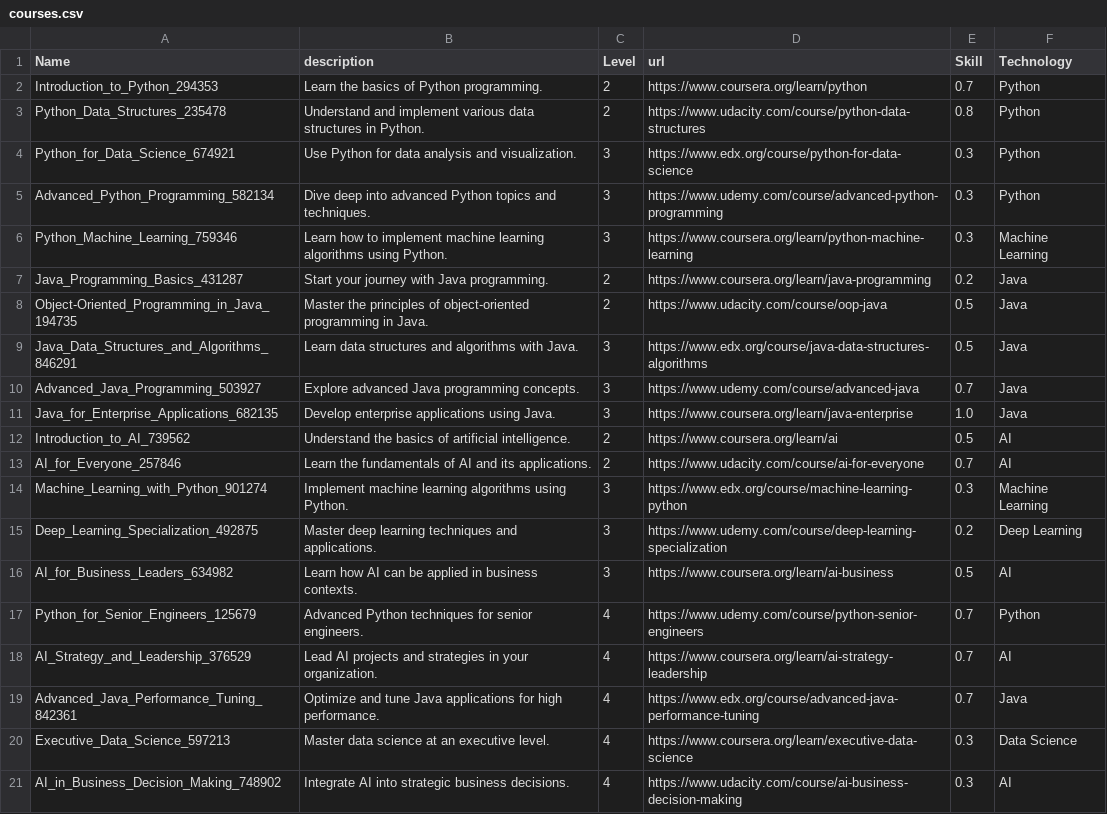
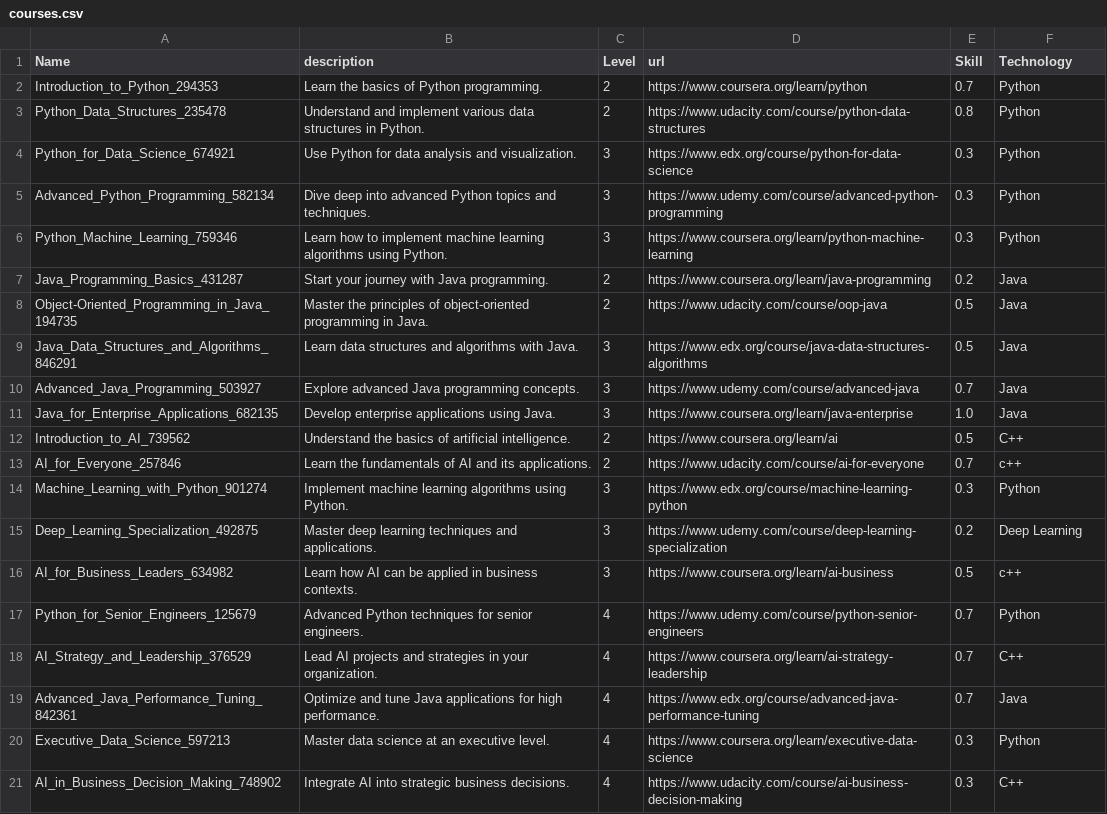
Before and after one commit to KM-Interns2024/km-learning-recommendation, a CSV file: courses.csv, drawn as a sheet.

Commit message:
implemented course recomendation function

```diff
--- a/courses.csv
+++ b/courses.csv
@@ -5,3 +5,3 @@ Python_for_Data_Science_674921,"Use Python for data analysis and visualization."
 Advanced_Python_Programming_582134,"Dive deep into advanced Python topics and techniques.",3,https://www.udemy.com/course/advanced-python-programming,0.3,Python
-Python_Machine_Learning_759346,"Learn how to implement machine learning algorithms using Python.",3,https://www.coursera.org/learn/python-machine-learning,0.3,Machine Learning
+Python_Machine_Learning_759346,"Learn how to implement machine learning algorithms using Python.",3,https://www.coursera.org/learn/python-machine-learning,0.3,Python
 Java_Programming_Basics_431287,"Start your journey with Java programming.",2,https://www.coursera.org/learn/java-programming,0.2,Java
@@ -11,11 +11,11 @@ Advanced_Java_Programming_503927,"Explore advanced Java programming concepts.",3
 Java_for_Enterprise_Applications_682135,"Develop enterprise applications using Java.",3,https://www.coursera.org/learn/java-enterprise,1.0,Java
-Introduction_to_AI_739562,"Understand the basics of artificial intelligence.",2,https://www.coursera.org/learn/ai,0.5,AI
-AI_for_Everyone_257846,"Learn the fundamentals of AI and its applications.",2,https://www.udacity.com/course/ai-for-everyone,0.7,AI
-Machine_Learning_with_Python_901274,"Implement machine learning algorithms using Python.",3,https://www.edx.org/course/machine-learning-python,0.3,Machine Learning
+Introduction_to_AI_739562,"Understand the basics of artificial intelligence.",2,https://www.coursera.org/learn/ai,0.5,C++
+AI_for_Everyone_257846,"Learn the fundamentals of AI and its applications.",2,https://www.udacity.com/course/ai-for-everyone,0.7,c++
+Machine_Learning_with_Python_901274,"Implement machine learning algorithms using Python.",3,https://www.edx.org/course/machine-learning-python,0.3,Python
 Deep_Learning_Specialization_492875,"Master deep learning techniques and applications.",3,https://www.udemy.com/course/deep-learning-specialization,0.2,Deep Learning
-AI_for_Business_Leaders_634982,"Learn how AI can be applied in business contexts.",3,https://www.coursera.org/learn/ai-business,0.5,AI
+AI_for_Business_Leaders_634982,"Learn how AI can be applied in business contexts.",3,https://www.coursera.org/learn/ai-business,0.5,c++
 Python_for_Senior_Engineers_125679,"Advanced Python techniques for senior engineers.",4,https://www.udemy.com/course/python-senior-engineers,0.7,Python
-AI_Strategy_and_Leadership_376529,"Lead AI projects and strategies in your organization.",4,https://www.coursera.org/learn/ai-strategy-leadership,0.7,AI
+AI_Strategy_and_Leadership_376529,"Lead AI projects and strategies in your organization.",4,https://www.coursera.org/learn/ai-strategy-leadership,0.7,C++
 Advanced_Java_Performance_Tuning_842361,"Optimize and tune Java applications for high performance.",4,https://www.edx.org/course/advanced-java-performance-tuning,0.7,Java
-Executive_Data_Science_597213,"Master data science at an executive level.",4,https://www.coursera.org/learn/executive-data-science,0.3,Data Science
-AI_in_Business_Decision_Making_748902,"Integrate AI into strategic business decisions.",4,https://www.udacity.com/course/ai-business-decision-making,0.3,AI
+Executive_Data_Science_597213,"Master data science at an executive level.",4,https://www.coursera.org/learn/executive-data-science,0.3,Python
+AI_in_Business_Decision_Making_748902,"Integrate AI into strategic business decisions.",4,https://www.udacity.com/course/ai-business-decision-making,0.3,C++
```
Also changed, not shown: 5 other files.
